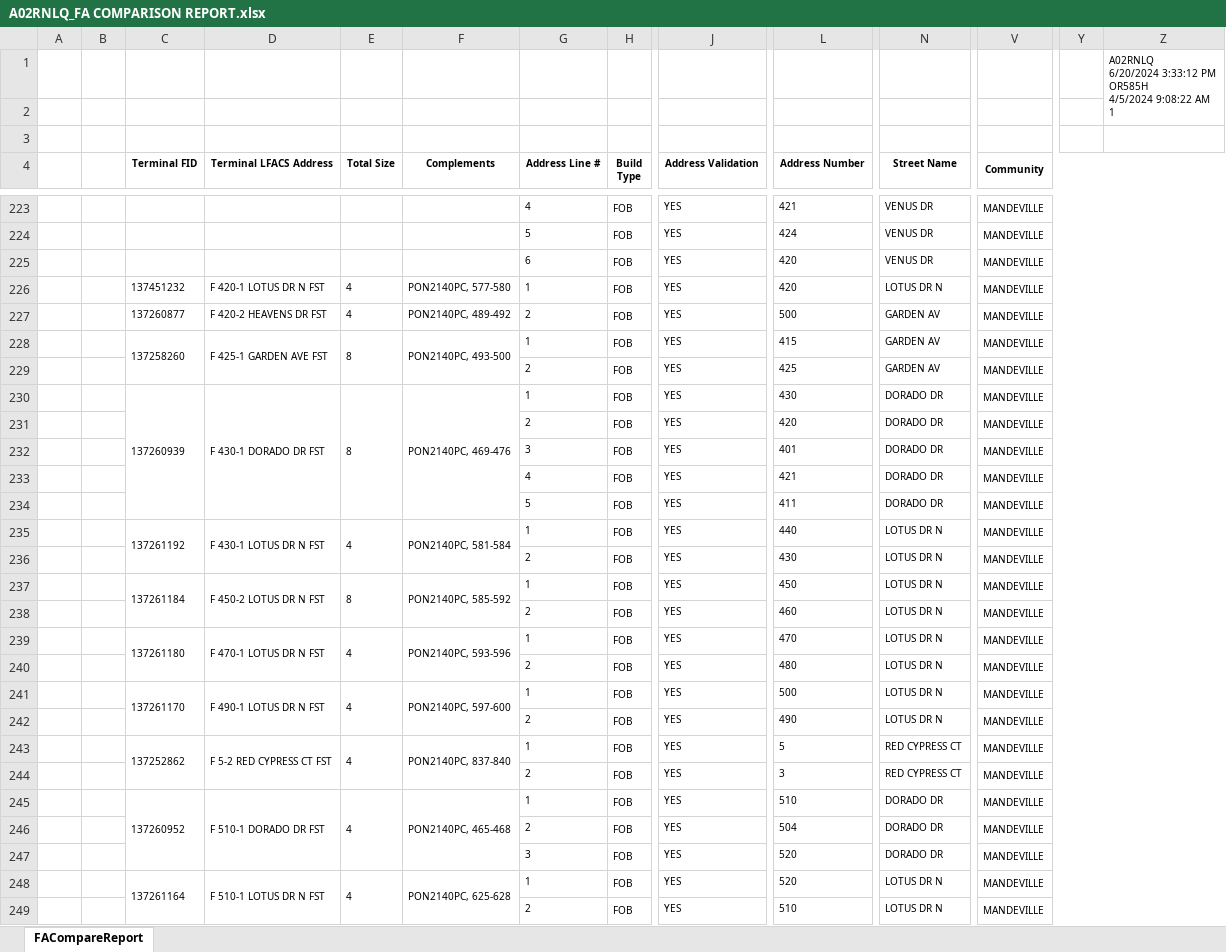
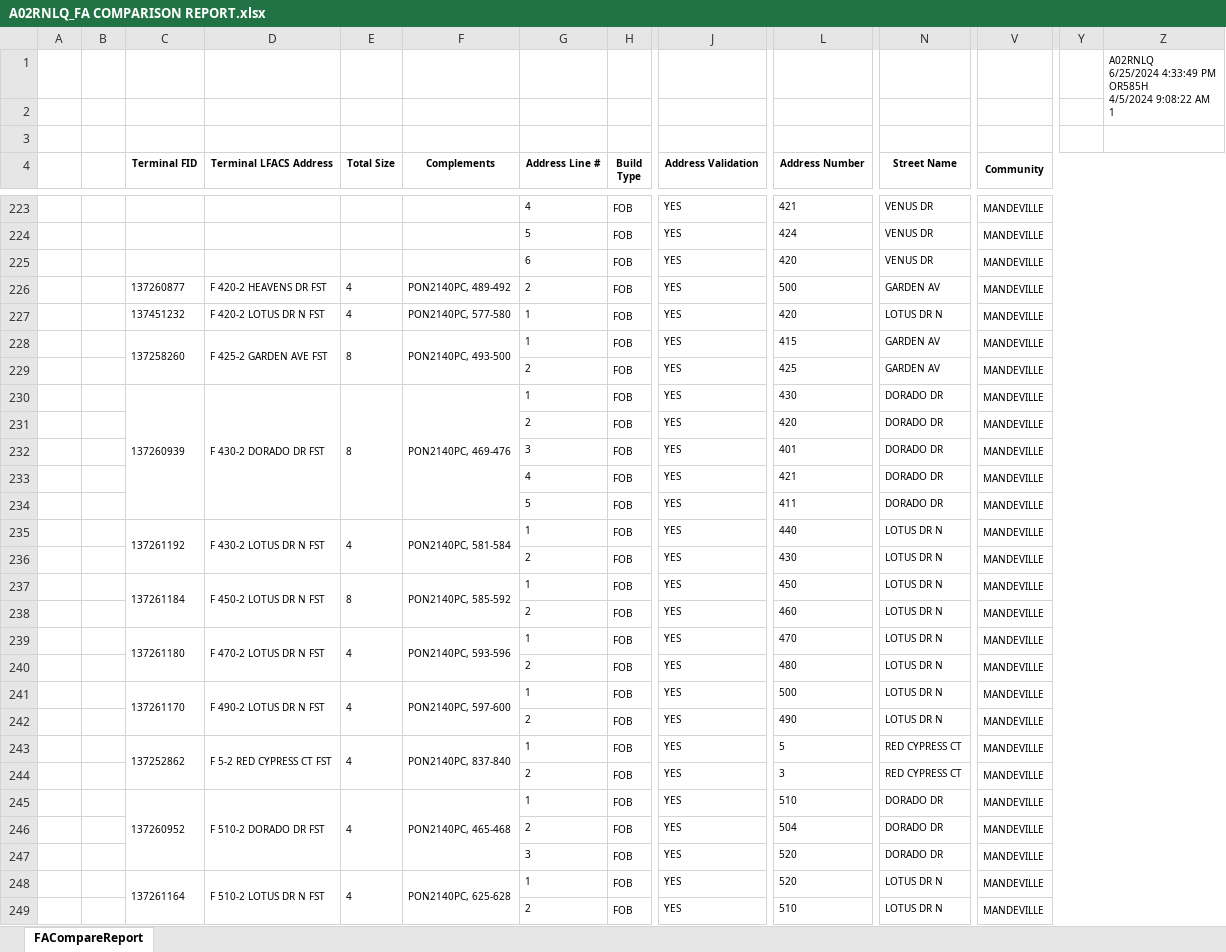
Before and after one commit to onir2024/SHR, an Excel workbook: A02RNLQ_FA COMPARISON REPORT.xlsx, sheet FACompareReport, drawn as a sheet; only a part is shown, gaps mark what is left out; values as stored, in another font and other column widths than the file's, no borders; charts and pictures not drawn; removed rows and columns are numbered as before the commit, all else as after; rows hold the shown columns only; ↵ is a line break in a cell; the diff covers the shown part only; the diff names each change by its address in the sheet, - before the commit and + after, or states it on an @@ line.

```diff
--- a/A02RNLQ_FA COMPARISON REPORT.xlsx (sheet FACompareReport)
+++ b/A02RNLQ_FA COMPARISON REPORT.xlsx (sheet FACompareReport)
-Z1: A02RNLQ ↵ 6/20/2024 3:33:12 PM ↵ OR585H…
+Z1: A02RNLQ ↵ 6/25/2024 4:33:49 PM ↵ OR585H…
-row 226:  |  | 137451232 | F 420-1 LOTUS DR N FST | 4 | PON2140PC, 577-580 | 1 | FOB | YES | 420 | LOTUS DR N | MANDEVILLE
+row 227:  |  | 137451232 | F 420-2 LOTUS DR N FST | 4 | PON2140PC, 577-580 | 1 | FOB | YES | 420 | LOTUS DR N | MANDEVILLE
-D228 (Terminal LFACS Address): F 425-1 GARDEN AVE FST
+D228 (Terminal LFACS Address): F 425-2 GARDEN AVE FST
-D230 (Terminal LFACS Address): F 430-1 DORADO DR FST
+D230 (Terminal LFACS Address): F 430-2 DORADO DR FST
-D235 (Terminal LFACS Address): F 430-1 LOTUS DR N FST
+D235 (Terminal LFACS Address): F 430-2 LOTUS DR N FST
-D239 (Terminal LFACS Address): F 470-1 LOTUS DR N FST
+D239 (Terminal LFACS Address): F 470-2 LOTUS DR N FST
-D241 (Terminal LFACS Address): F 490-1 LOTUS DR N FST
+D241 (Terminal LFACS Address): F 490-2 LOTUS DR N FST
-D245 (Terminal LFACS Address): F 510-1 DORADO DR FST
+D245 (Terminal LFACS Address): F 510-2 DORADO DR FST
-D248 (Terminal LFACS Address): F 510-1 LOTUS DR N FST
+D248 (Terminal LFACS Address): F 510-2 LOTUS DR N FST
```
Also changed, not shown: 6 added rows, 6 removed rows, 16 moved rows and 29 edited cells elsewhere in this sheet, A02RNLQ_ENGINEER RECONCILIATION REPORT.xlsx, 1 other file.
